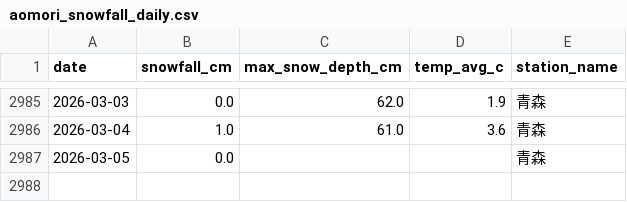
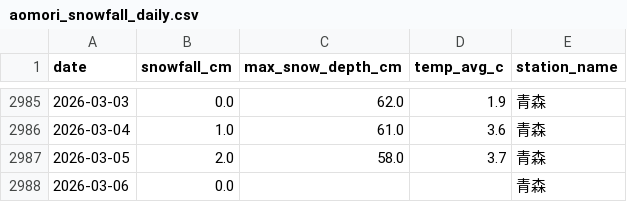
Before and after one commit to 98wrvgxrn9-ctrl/aomori-snow-tracker, a CSV file: data/processed/fms/aomori_snowfall_daily.csv, drawn as a sheet; only a part is shown, gaps mark what is left out.

```diff
--- a/data/processed/fms/aomori_snowfall_daily.csv
+++ b/data/processed/fms/aomori_snowfall_daily.csv
@@ -2986,2 +2986,3 @@
 2026-03-04,1.0,61.0,3.6,青森
-2026-03-05,0.0,,,青森
+2026-03-05,2.0,58.0,3.7,青森
+2026-03-06,0.0,,,青森
```
Also changed, not shown: data/processed/fms/fms_posts_vs_snowfall_daily.csv, data/processed/fms/winter_snowfall_summary.csv, 2 other files.
